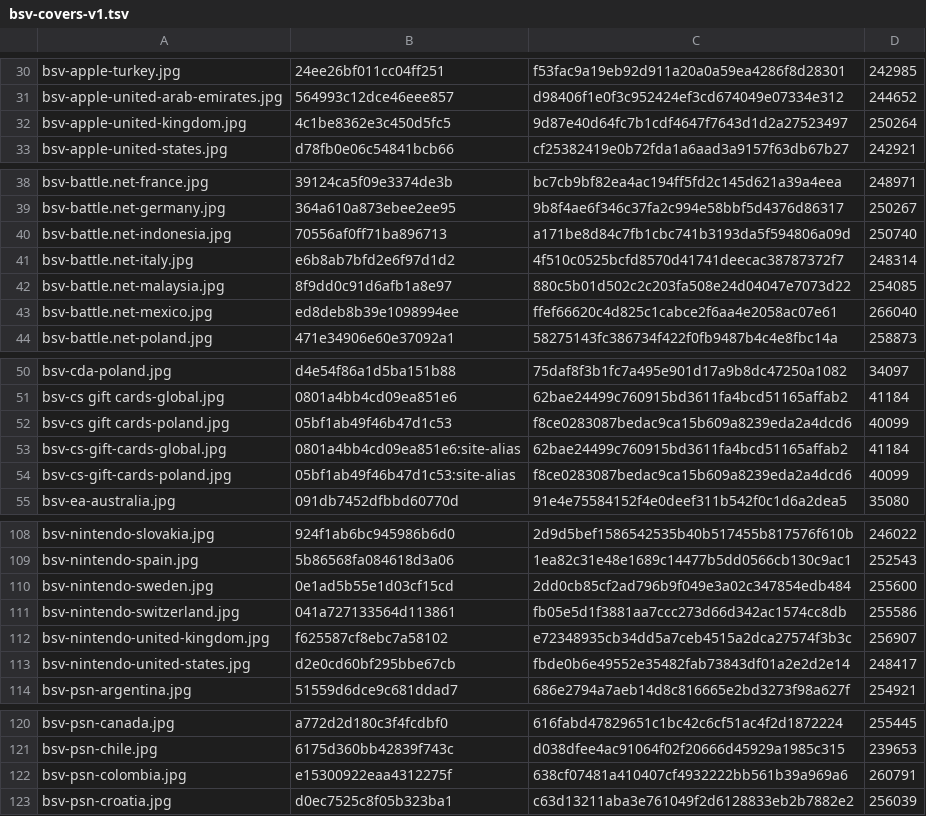
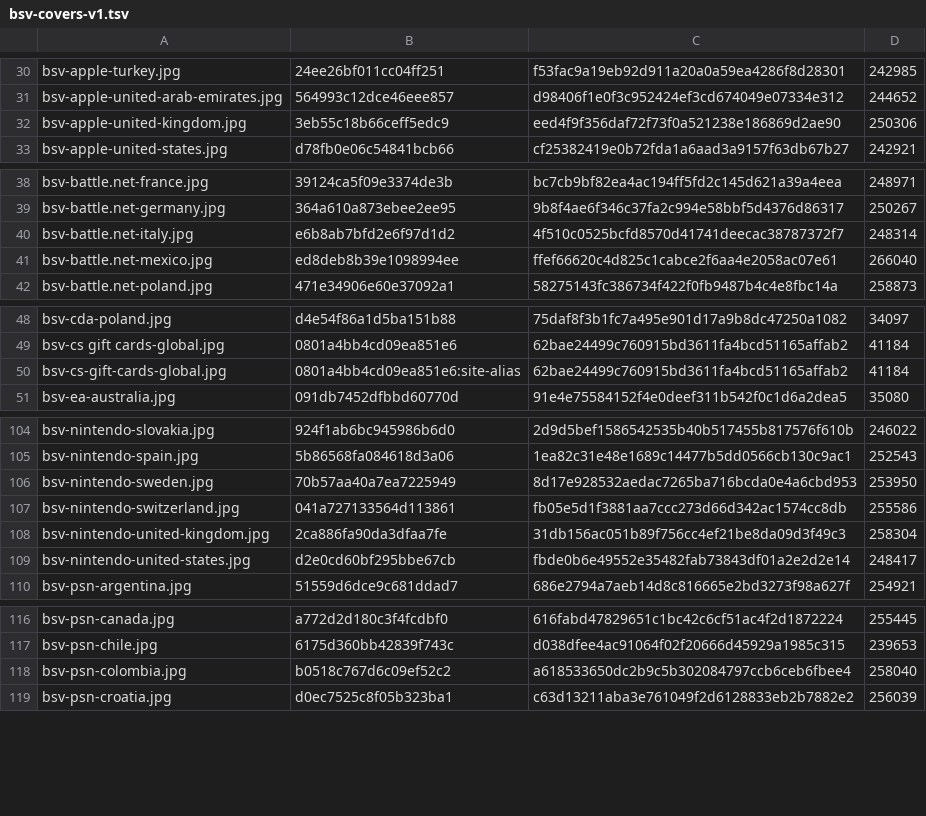
Before and after one commit to Rudwwe412/123, a TSV file: bsv-images/bsv-covers-v1.tsv, drawn as a sheet; only a part is shown, gaps mark what is left out; the diff covers the shown part only.

Commit message:
add BSV gift-card covers (321 files)

```diff
--- a/bsv-images/bsv-covers-v1.tsv
+++ b/bsv-images/bsv-covers-v1.tsv
@@ -31,3 +31,3 @@ bsv-apple-turkey.jpg	24ee26bf011cc04ff251	f53fac9a19eb92d911a20a0a59ea4286f8d283
 bsv-apple-united-arab-emirates.jpg	564993c12dce46eee857	d98406f1e0f3c952424ef3cd674049e07334e312	244652
-bsv-apple-united-kingdom.jpg	4c1be8362e3c450d5fc5	9d87e40d64fc7b1cdf4647f7643d1d2a27523497	250264
+bsv-apple-united-kingdom.jpg	3eb55c18b66ceff5edc9	eed4f9f356daf72f73f0a521238e186869d2ae90	250306
 bsv-apple-united-states.jpg	d78fb0e06c54841bcb66	cf25382419e0b72fda1a6aad3a9157f63db67b27	242921
@@ -39,5 +39,3 @@ bsv-battle.net-france.jpg	39124ca5f09e3374de3b	bc7cb9bf82ea4ac194ff5fd2c145d621a
 bsv-battle.net-germany.jpg	364a610a873ebee2ee95	9b8f4ae6f346c37fa2c994e58bbf5d4376d86317	250267
-bsv-battle.net-indonesia.jpg	70556af0ff71ba896713	a171be8d84c7fb1cbc741b3193da5f594806a09d	250740
 bsv-battle.net-italy.jpg	e6b8ab7bfd2e6f97d1d2	4f510c0525bcfd8570d41741deecac38787372f7	248314
-bsv-battle.net-malaysia.jpg	8f9dd0c91d6afb1a8e97	880c5b01d502c2c203fa508e24d04047e7073d22	254085
 bsv-battle.net-mexico.jpg	ed8deb8b39e1098994ee	ffef66620c4d825c1cabce2f6aa4e2058ac07e61	266040
@@ -51,5 +49,3 @@ bsv-cda-poland.jpg	d4e54f86a1d5ba151b88	75daf8f3b1fc7a495e901d17a9b8dc47250a1082
 bsv-cs gift cards-global.jpg	0801a4bb4cd09ea851e6	62bae24499c760915bd3611fa4bcd51165affab2	41184
-bsv-cs gift cards-poland.jpg	05bf1ab49f46b47d1c53	f8ce0283087bedac9ca15b609a8239eda2a4dcd6	40099
 bsv-cs-gift-cards-global.jpg	0801a4bb4cd09ea851e6:site-alias	62bae24499c760915bd3611fa4bcd51165affab2	41184
-bsv-cs-gift-cards-poland.jpg	05bf1ab49f46b47d1c53:site-alias	f8ce0283087bedac9ca15b609a8239eda2a4dcd6	40099
 bsv-ea-australia.jpg	091db7452dfbbd60770d	91e4e75584152f4e0deef311b542f0c1d6a2dea5	35080
@@ -109,5 +105,5 @@ bsv-nintendo-slovakia.jpg	924f1ab6bc945986b6d0	2d9d5bef1586542535b40b517455b8175
 bsv-nintendo-spain.jpg	5b86568fa084618d3a06	1ea82c31e48e1689c14477b5dd0566cb130c9ac1	252543
-bsv-nintendo-sweden.jpg	0e1ad5b55e1d03cf15cd	2dd0cb85cf2ad796b9f049e3a02c347854edb484	255600
+bsv-nintendo-sweden.jpg	70b57aa40a7ea7225949	8d17e928532aedac7265ba716bcda0e4a6cbd953	253950
 bsv-nintendo-switzerland.jpg	041a727133564d113861	fb05e5d1f3881aa7ccc273d66d342ac1574cc8db	255586
-bsv-nintendo-united-kingdom.jpg	f625587cf8ebc7a58102	e72348935cb34dd5a7ceb4515a2dca27574f3b3c	256907
+bsv-nintendo-united-kingdom.jpg	2ca886fa90da3dfaa7fe	31db156ac051b89f756cc4ef21be8da09d3f49c3	258304
 bsv-nintendo-united-states.jpg	d2e0cd60bf295bbe67cb	fbde0b6e49552e35482fab73843df01a2e2d2e14	248417
@@ -121,3 +117,3 @@ bsv-psn-canada.jpg	a772d2d180c3f4fcdbf0	616fabd47829651c1bc42c6cf51ac4f2d1872224
 bsv-psn-chile.jpg	6175d360bb42839f743c	d038dfee4ac91064f02f20666d45929a1985c315	239653
-bsv-psn-colombia.jpg	e15300922eaa4312275f	638cf07481a410407cf4932222bb561b39a969a6	260791
+bsv-psn-colombia.jpg	b0518c767d6c09ef52c2	a618533650dc2b9c5b302084797ccb6ceb6fbee4	258040
 bsv-psn-croatia.jpg	d0ec7525c8f05b323ba1	c63d13211aba3e761049f2d6128833eb2b7882e2	256039
```
Also changed, not shown: 12 edited cells elsewhere in this file, 12 other files.
